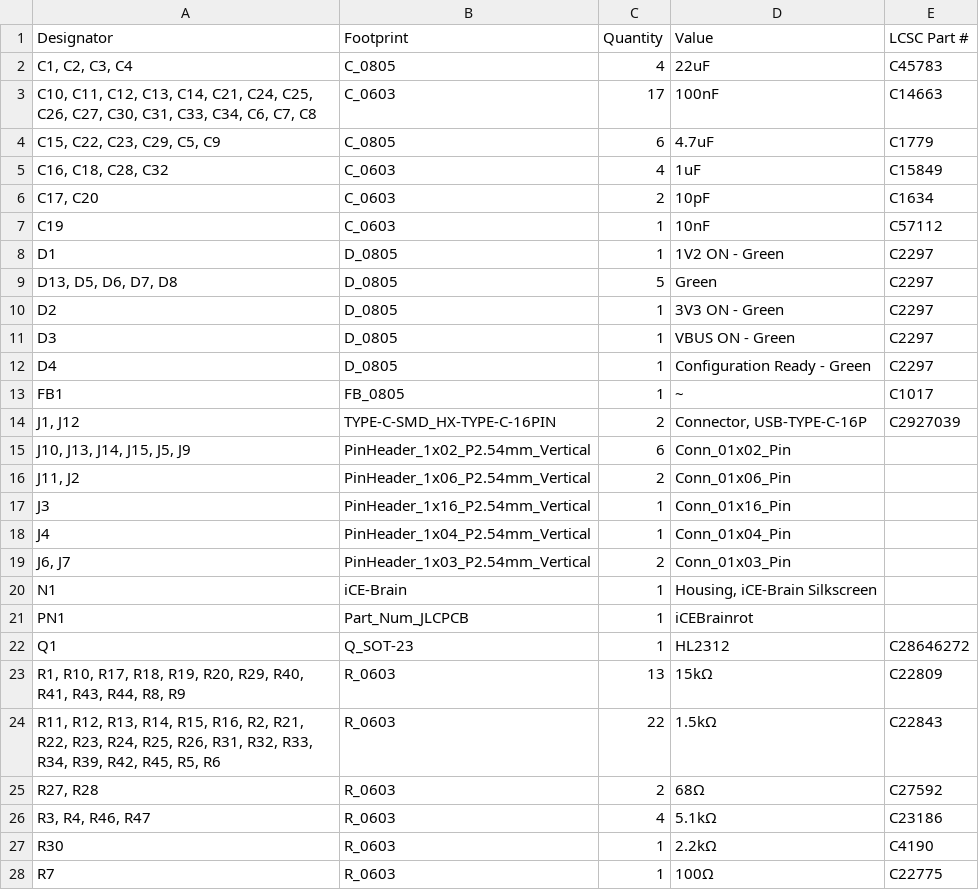
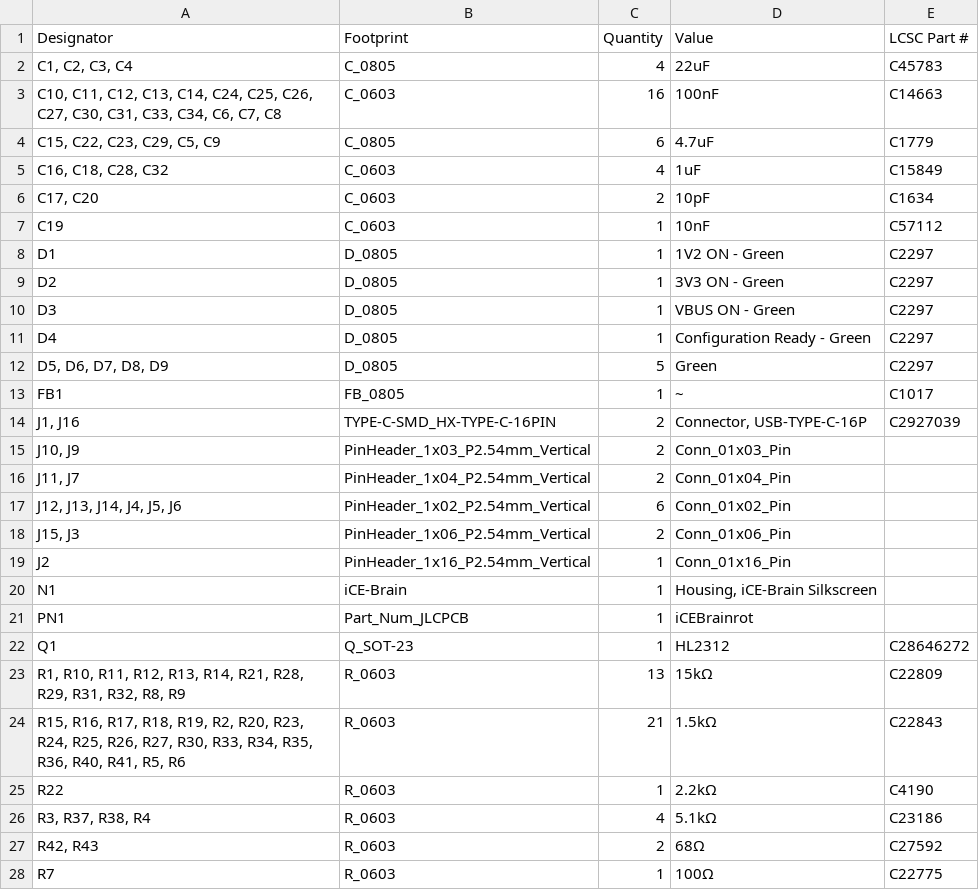
Before and after one commit to jdekanter077/iCEBrainstorm, a CSV file: iCEBrainstorm/production/bom.csv, drawn as a sheet; only a part is shown.

```diff
--- a/iCEBrainstorm/production/bom.csv
+++ b/iCEBrainstorm/production/bom.csv
@@ -2,3 +2,3 @@
 "C1, C2, C3, C4",C_0805,4,22uF,C45783
-"C10, C11, C12, C13, C14, C21, C24, C25, C26, C27, C30, C31, C33, C34, C6, C7, C8",C_0603,17,100nF,C14663
+"C10, C11, C12, C13, C14, C24, C25, C26, C27, C30, C31, C33, C34, C6, C7, C8",C_0603,16,100nF,C14663
 "C15, C22, C23, C29, C5, C9",C_0805,6,4.7uF,C1779
@@ -8,3 +8,2 @@ C19,C_0603,1,10nF,C57112
 D1,D_0805,1,1V2 ON - Green,C2297
-"D13, D5, D6, D7, D8",D_0805,5,Green,C2297
 D2,D_0805,1,3V3 ON - Green,C2297
@@ -12,9 +11,10 @@ D3,D_0805,1,VBUS ON - Green,C2297
 D4,D_0805,1,Configuration Ready - Green,C2297
+"D5, D6, D7, D8, D9",D_0805,5,Green,C2297
 FB1,FB_0805,1,~,C1017
-"J1, J12",TYPE-C-SMD_HX-TYPE-C-16PIN,2,"Connector, USB-TYPE-C-16P",C2927039
-"J10, J13, J14, J15, J5, J9",PinHeader_1x02_P2.54mm_Vertical,6,Conn_01x02_Pin,
-"J11, J2",PinHeader_1x06_P2.54mm_Vertical,2,Conn_01x06_Pin,
-J3,PinHeader_1x16_P2.54mm_Vertical,1,Conn_01x16_Pin,
-J4,PinHeader_1x04_P2.54mm_Vertical,1,Conn_01x04_Pin,
-"J6, J7",PinHeader_1x03_P2.54mm_Vertical,2,Conn_01x03_Pin,
+"J1, J16",TYPE-C-SMD_HX-TYPE-C-16PIN,2,"Connector, USB-TYPE-C-16P",C2927039
+"J10, J9",PinHeader_1x03_P2.54mm_Vertical,2,Conn_01x03_Pin,
+"J11, J7",PinHeader_1x04_P2.54mm_Vertical,2,Conn_01x04_Pin,
+"J12, J13, J14, J4, J5, J6",PinHeader_1x02_P2.54mm_Vertical,6,Conn_01x02_Pin,
+"J15, J3",PinHeader_1x06_P2.54mm_Vertical,2,Conn_01x06_Pin,
+J2,PinHeader_1x16_P2.54mm_Vertical,1,Conn_01x16_Pin,
 N1,iCE-Brain,1,"Housing, iCE-Brain Silkscreen",
@@ -22,7 +22,7 @@ PN1,Part_Num_JLCPCB,1,iCEBrainrot,
 Q1,Q_SOT-23,1,HL2312,C28646272
-"R1, R10, R17, R18, R19, R20, R29, R40, R41, R43, R44, R8, R9",R_0603,13,15kΩ,C22809
-"R11, R12, R13, R14, R15, R16, R2, R21, R22, R23, R24, R25, R26, R31, R32, R33, R34, R39, R42, R45, R5, R6",R_0603,22,1.5kΩ,C22843
-"R27, R28",R_0603,2,68Ω,C27592
-"R3, R4, R46, R47",R_0603,4,5.1kΩ,C23186
-R30,R_0603,1,2.2kΩ,C4190
+"R1, R10, R11, R12, R13, R14, R21, R28, R29, R31, R32, R8, R9",R_0603,13,15kΩ,C22809
+"R15, R16, R17, R18, R19, R2, R20, R23, R24, R25, R26, R27, R30, R33, R34, R35, R36, R40, R41, R5, R6",R_0603,21,1.5kΩ,C22843
+R22,R_0603,1,2.2kΩ,C4190
+"R3, R37, R38, R4",R_0603,4,5.1kΩ,C23186
+"R42, R43",R_0603,2,68Ω,C27592
 R7,R_0603,1,100Ω,C22775
```
Also changed, not shown: iCEBrainstorm/production/designators.csv, iCEBrainstorm/production/positions.csv, 21 other files.
